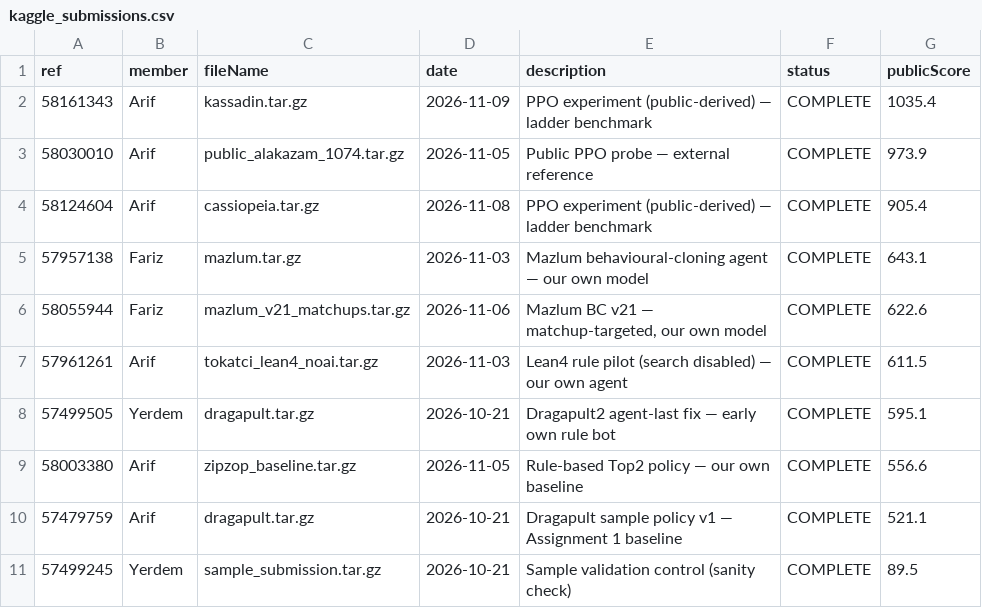
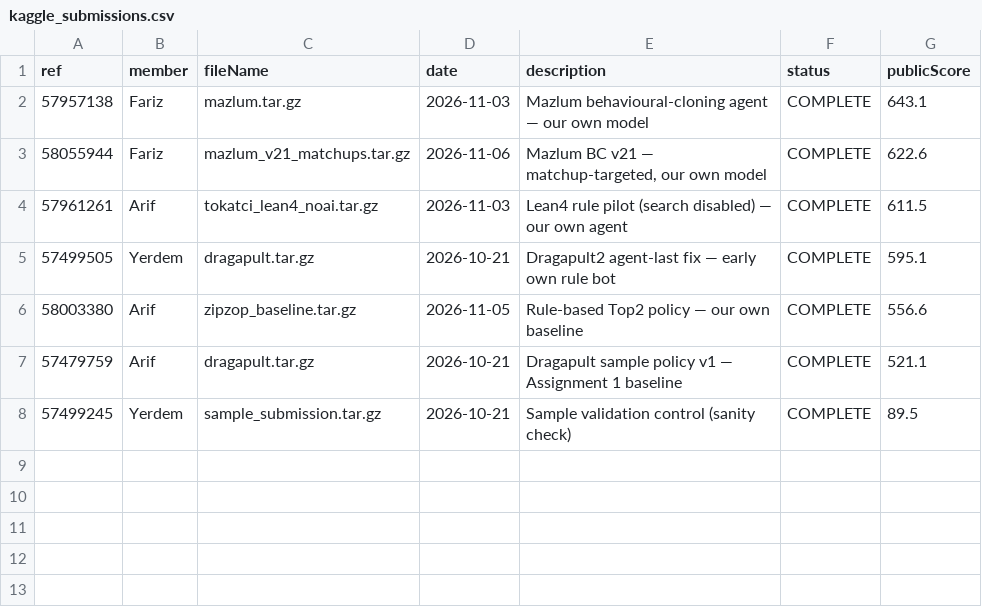
Before and after one commit to arifs122/GROUP05_CENG313, a CSV file: submissions/kaggle_submissions.csv, drawn as a sheet.

Commit message:
Keep exploratory PPO runs out of the reported results
- score proof and tables now contain only our own rule/BC agents
- report 521.1 as the Assignment 1 baseline and 643.1 as our own best
- keep a short provenance note that PPO was exploratory and is not claimed

```diff
--- a/submissions/kaggle_submissions.csv
+++ b/submissions/kaggle_submissions.csv
@@ -1,5 +1,2 @@
 ref,member,fileName,date,description,status,publicScore
-58161343,Arif,kassadin.tar.gz,2026-11-09,"PPO experiment (public-derived) — ladder benchmark",COMPLETE,1035.4
-58030010,Arif,public_alakazam_1074.tar.gz,2026-11-05,"Public PPO probe — external reference",COMPLETE,973.9
-58124604,Arif,cassiopeia.tar.gz,2026-11-08,"PPO experiment (public-derived) — ladder benchmark",COMPLETE,905.4
 57957138,Fariz,mazlum.tar.gz,2026-11-03,"Mazlum behavioural-cloning agent — our own model",COMPLETE,643.1
```
Also changed, not shown: 5 other files.
